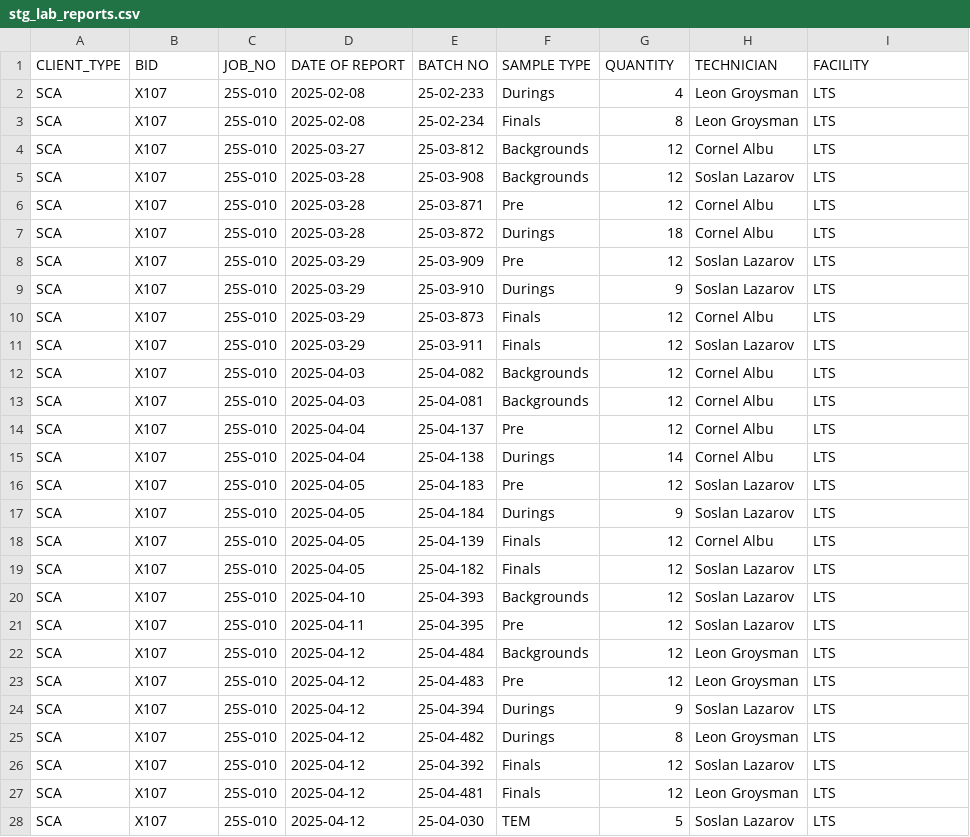
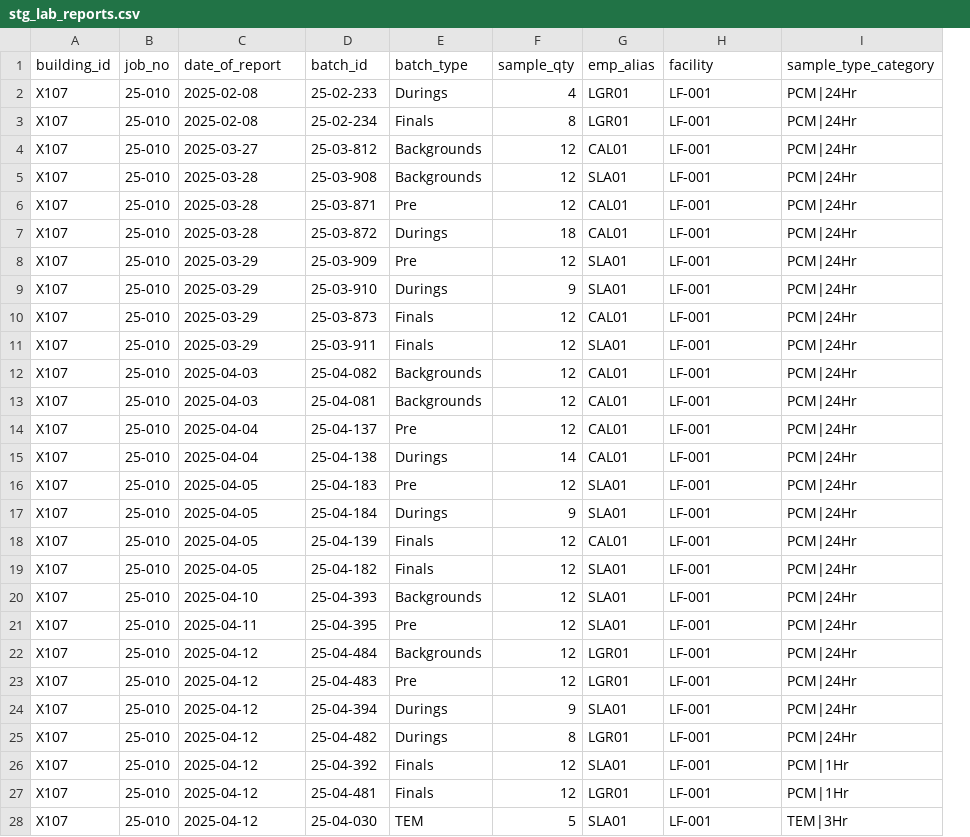
Before and after one commit to PatriciaDros/environmental-operational-bi-warehouse, a CSV file: data/staging/stg_lab_reports.csv, drawn as a sheet; only a part is shown; removed rows and columns are numbered as before the commit, all else as after; the diff covers the shown part only; the diff names each change by its address in the sheet, - before the commit and + after, or states it on an @@ line.

```diff
--- a/data/staging/stg_lab_reports.csv
+++ b/data/staging/stg_lab_reports.csv
-column A, rows 2-28: all SCA
-column C, rows 2-28: all 25S-010
+column B, rows 2-28: all 25-010
+column G, rows 2-28: LGR01 | LGR01 | CAL01 | SLA01 | CAL01 | CAL01 | SLA01 | SLA01 | CAL01 | SLA01 | CAL01 | CAL01 | CAL01 | CAL01 | SLA01 | SLA01 | CAL01 | SLA01 | SLA01 | SLA01 | LGR01 | LGR01 | SLA01 | LGR01 | SLA01 | LGR01 | SLA01
-row 1: CLIENT_TYPE | BID | JOB_NO | DATE OF REPORT | BATCH NO | SAMPLE TYPE | QUANTITY | TECHNICIAN | FACILITY
+row 1: building_id | job_no | date_of_report | batch_id | batch_type | sample_qty | emp_alias | facility | sample_type_category
-H2:H3: Leon Groysman
+H2:H3: LF-001
-I2:I25: LTS
+I2:I25: PCM|24Hr
-H4: Cornel Albu
+H4: LF-001
-H5: Soslan Lazarov
+H5: LF-001
-H6:H7: Cornel Albu
+H6:H7: LF-001
-H8:H9: Soslan Lazarov
+H8:H9: LF-001
-H10: Cornel Albu
+H10: LF-001
-H11: Soslan Lazarov
+H11: LF-001
-H12:H15: Cornel Albu
+H12:H15: LF-001
-H16:H17: Soslan Lazarov
+H16:H17: LF-001
-H18: Cornel Albu
+H18: LF-001
-H19:H21: Soslan Lazarov
+H19:H21: LF-001
-H22:H23: Leon Groysman
+H22:H23: LF-001
-H24: Soslan Lazarov
+H24: LF-001
-H25: Leon Groysman
+H25: LF-001
-H26: Soslan Lazarov
+H26: LF-001
-I26:I27: LTS
+I26:I27: PCM|1Hr
-H27: Leon Groysman
+H27: LF-001
-H28: Soslan Lazarov
+H28: LF-001
-I28: LTS
+I28: TEM|3Hr
```
Also changed, not shown: 20 edited cells elsewhere in this file, data/staging/stg_employees.csv, 26 other files.
